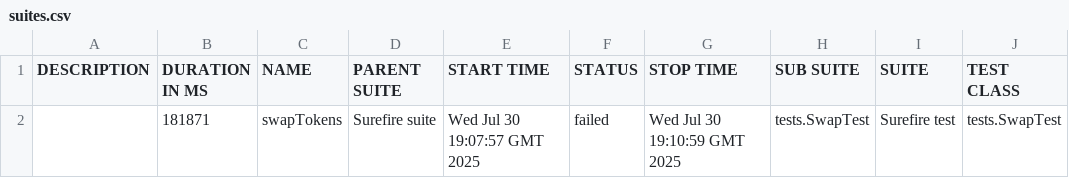
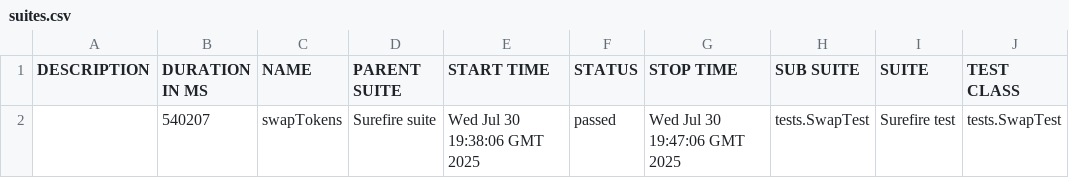
Before and after one commit to Aloshya-QA/AtlantisDEX, a CSV file: 8/data/suites.csv, drawn as a sheet; only a part is shown; the diff names each change by its address in the sheet, - before the commit and + after, or states it on an @@ line.

```diff
--- a/8/data/suites.csv
+++ b/8/data/suites.csv
-B2 (DURATION IN MS): 181871
+B2 (DURATION IN MS): 540207
-E2 (START TIME): Wed Jul 30 19:07:57 GMT 2025
+E2 (START TIME): Wed Jul 30 19:38:06 GMT 2025
-F2 (STATUS): failed
+F2 (STATUS): passed
-G2 (STOP TIME): Wed Jul 30 19:10:59 GMT 2025
+G2 (STOP TIME): Wed Jul 30 19:47:06 GMT 2025
```
Also changed, not shown: 28 other files.
